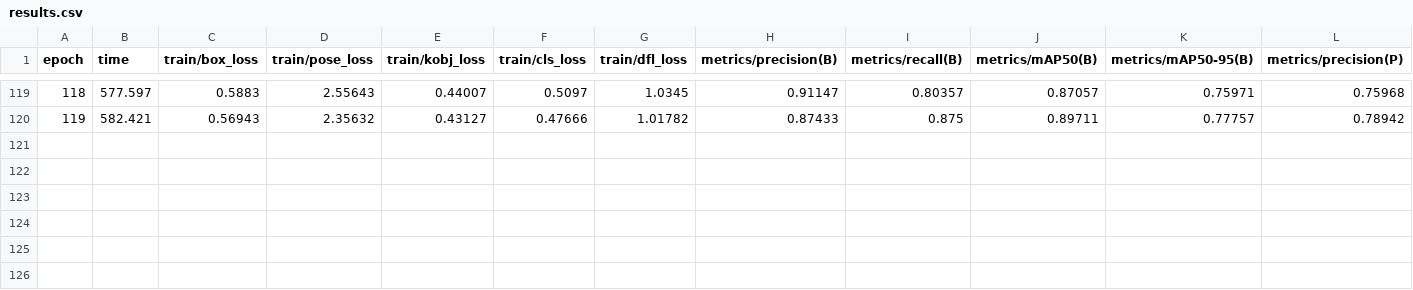
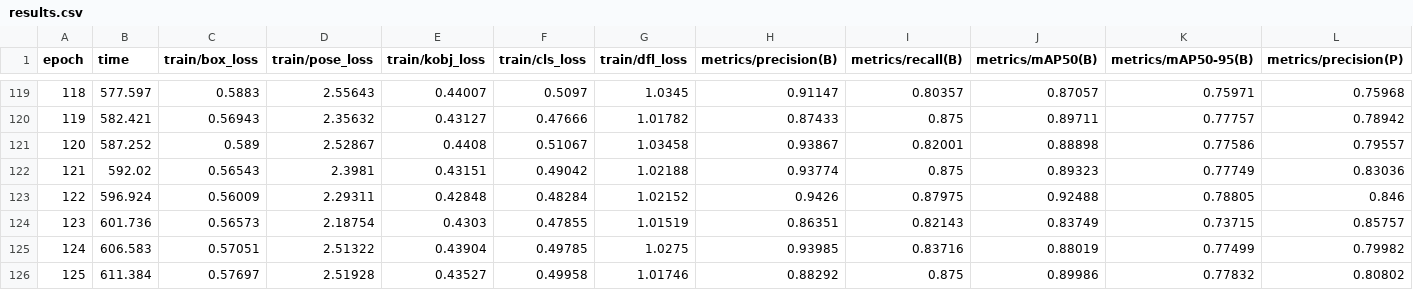
Before and after one commit to berkkan22/master-automating-pose-estimation, a CSV file: runs/pose/train2/results.csv, drawn as a sheet; only a part is shown, gaps mark what is left out; rows hold the shown columns only; the diff names each change by its address in the sheet, - before the commit and + after, or states it on an @@ line.

Commit message:
segmentation training with real-world data is done

```diff
--- a/runs/pose/train2/results.csv
+++ b/runs/pose/train2/results.csv
+row 121: 120 | 587.252 | 0.589 | 2.52867 | 0.4408 | 0.51067 | 1.03458 | 0.93867 | 0.82001 | 0.88898 | 0.77586 | 0.79557
+row 122: 121 | 592.02 | 0.56543 | 2.3981 | 0.43151 | 0.49042 | 1.02188 | 0.93774 | 0.875 | 0.89323 | 0.77749 | 0.83036
+row 123: 122 | 596.924 | 0.56009 | 2.29311 | 0.42848 | 0.48284 | 1.02152 | 0.9426 | 0.87975 | 0.92488 | 0.78805 | 0.846
+row 124: 123 | 601.736 | 0.56573 | 2.18754 | 0.4303 | 0.47855 | 1.01519 | 0.86351 | 0.82143 | 0.83749 | 0.73715 | 0.85757
+row 125: 124 | 606.583 | 0.57051 | 2.51322 | 0.43904 | 0.49785 | 1.0275 | 0.93985 | 0.83716 | 0.88019 | 0.77499 | 0.79982
+row 126: 125 | 611.384 | 0.57697 | 2.51928 | 0.43527 | 0.49958 | 1.01746 | 0.88292 | 0.875 | 0.89986 | 0.77832 | 0.80802
```
Also changed, not shown: 1 other file.
